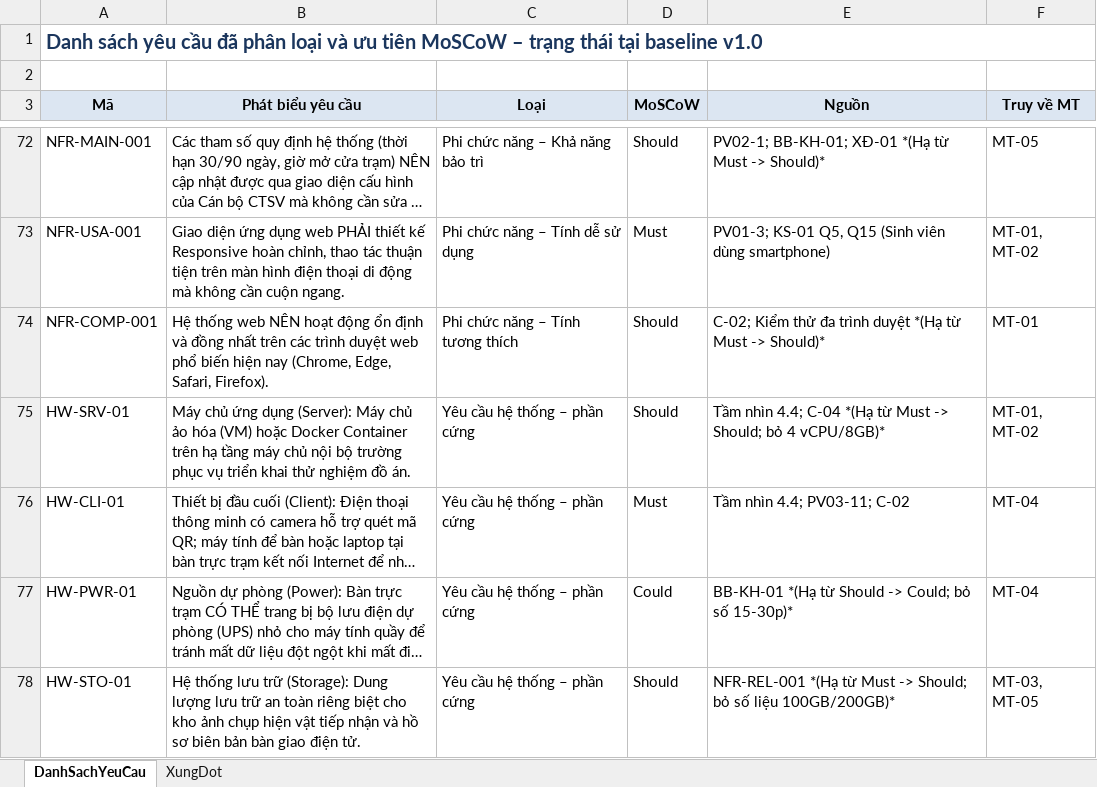
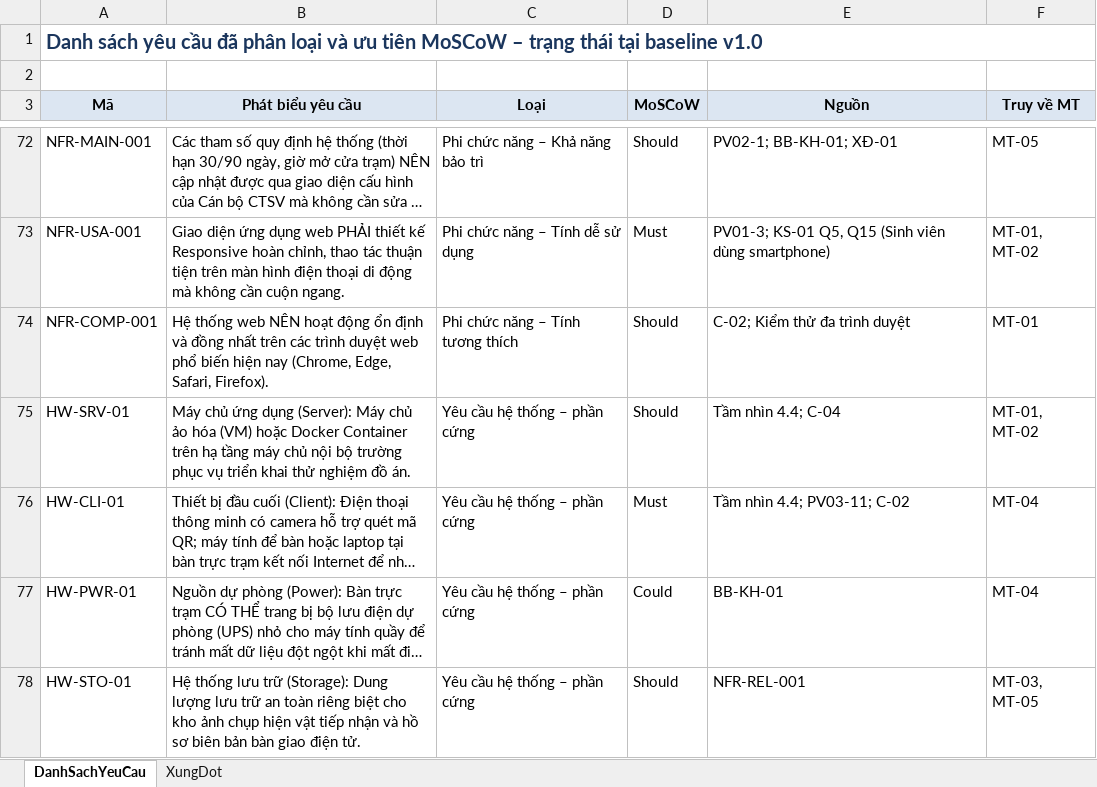
Before and after one commit to lexipit3268/CT241_DeTai05, an Excel workbook: 02_ThuThap/CT241_Nhom02_DanhSachYeuCau_v1.0.xlsx, sheet DanhSachYeuCau, drawn as a sheet; only a part is shown, gaps mark what is left out; long unchanged cells end in …; values as stored, in another font and other column widths than the file's, no borders; the diff covers the shown part only; the diff names each change by its address in the sheet, - before the commit and + after, or states it on an @@ line.

Commit message:
refactor(02_ThuThap): lam sach toan bo ghi chu trong ngoac va chuan hoa thong nhat ngon ngu DanhSachYeuCau

```diff
--- a/02_ThuThap/CT241_Nhom02_DanhSachYeuCau_v1.0.xlsx (sheet DanhSachYeuCau)
+++ b/02_ThuThap/CT241_Nhom02_DanhSachYeuCau_v1.0.xlsx (sheet DanhSachYeuCau)
-E72 (Nguồn): PV02-1; BB-KH-01; XĐ-01 *(Hạ từ Must -> Should)*
+E72 (Nguồn): PV02-1; BB-KH-01; XĐ-01
-E74 (Nguồn): C-02; Kiểm thử đa trình duyệt *(Hạ từ Must -> Should)*
+E74 (Nguồn): C-02; Kiểm thử đa trình duyệt
-E75 (Nguồn): Tầm nhìn 4.4; C-04 *(Hạ từ Must -> Should; bỏ 4 vCPU/8GB)*
+E75 (Nguồn): Tầm nhìn 4.4; C-04
-E77 (Nguồn): BB-KH-01 *(Hạ từ Should -> Could; bỏ số 15-30p)*
+E77 (Nguồn): BB-KH-01
-E78 (Nguồn): NFR-REL-001 *(Hạ từ Must -> Should; bỏ số liệu 100GB/200GB)*
+E78 (Nguồn): NFR-REL-001
```
Also changed, not shown: 29 edited cells elsewhere in this sheet.
